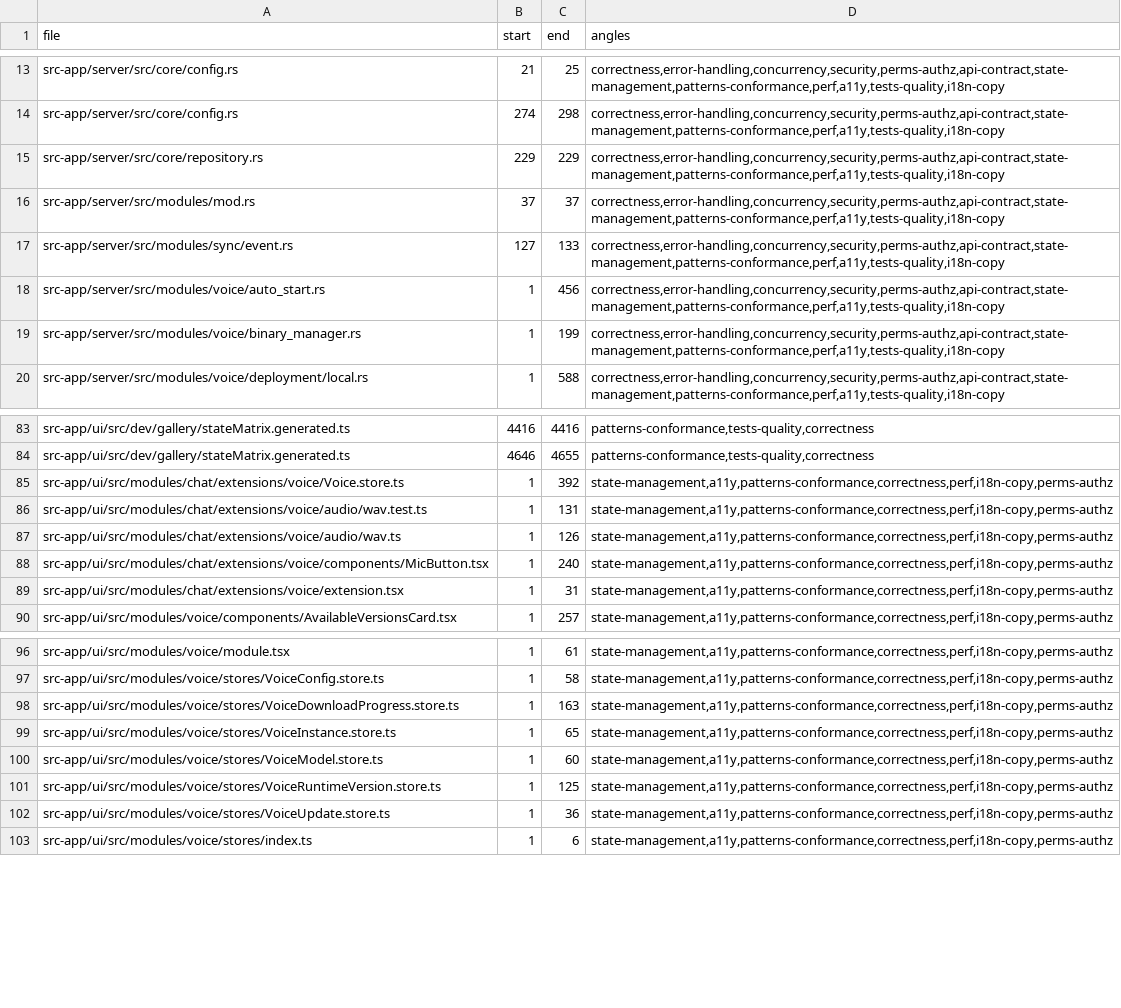
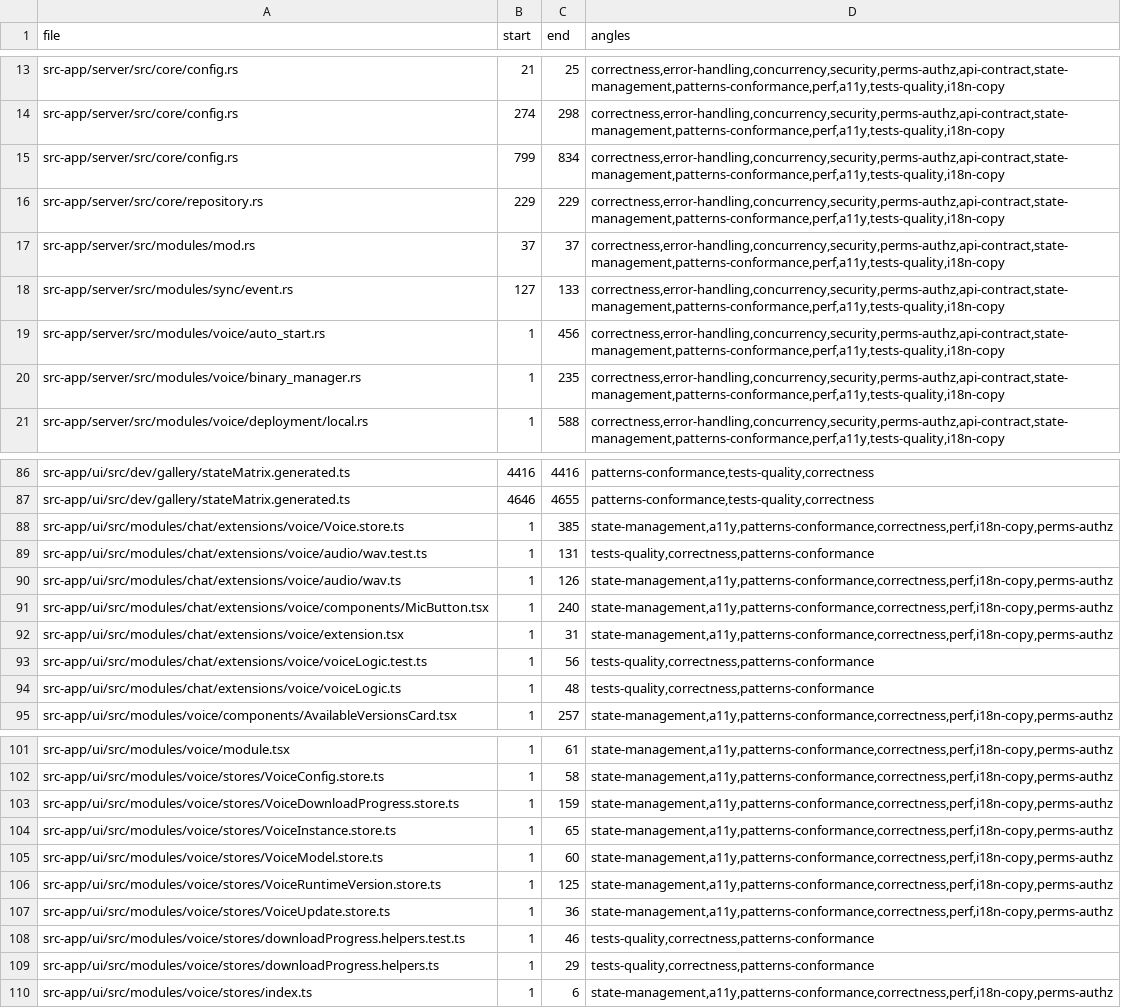
Before and after one commit to ziee-ai/ziee, a TSV file: .lifecycle/local-voice-dictation/AUDIT_COVERAGE.tsv, drawn as a sheet; only a part is shown, gaps mark what is left out; the diff covers the shown part only.

Commit message:
audit(voice): rebuild AUDIT_COVERAGE over final diff (119 hunks, incl. new tests)

```diff
--- a/.lifecycle/local-voice-dictation/AUDIT_COVERAGE.tsv
+++ b/.lifecycle/local-voice-dictation/AUDIT_COVERAGE.tsv
@@ -14,2 +14,3 @@ src-app/server/src/core/config.rs	21	25	correctness,error-handling,concurrency,s
 src-app/server/src/core/config.rs	274	298	correctness,error-handling,concurrency,security,perms-authz,api-contract,state-management,patterns-conformance,perf,a11y,tests-quality,i18n-copy
+src-app/server/src/core/config.rs	799	834	correctness,error-handling,concurrency,security,perms-authz,api-contract,state-management,patterns-conformance,perf,a11y,tests-quality,i18n-copy
 src-app/server/src/core/repository.rs	229	229	correctness,error-handling,concurrency,security,perms-authz,api-contract,state-management,patterns-conformance,perf,a11y,tests-quality,i18n-copy
@@ -18,3 +19,3 @@ src-app/server/src/modules/sync/event.rs	127	133	correctness,error-handling,conc
 src-app/server/src/modules/voice/auto_start.rs	1	456	correctness,error-handling,concurrency,security,perms-authz,api-contract,state-management,patterns-conformance,perf,a11y,tests-quality,i18n-copy
-src-app/server/src/modules/voice/binary_manager.rs	1	199	correctness,error-handling,concurrency,security,perms-authz,api-contract,state-management,patterns-conformance,perf,a11y,tests-quality,i18n-copy
+src-app/server/src/modules/voice/binary_manager.rs	1	235	correctness,error-handling,concurrency,security,perms-authz,api-contract,state-management,patterns-conformance,perf,a11y,tests-quality,i18n-copy
 src-app/server/src/modules/voice/deployment/local.rs	1	588	correctness,error-handling,concurrency,security,perms-authz,api-contract,state-management,patterns-conformance,perf,a11y,tests-quality,i18n-copy
@@ -84,4 +87,4 @@ src-app/ui/src/dev/gallery/stateMatrix.generated.ts	4416	4416	patterns-conforman
 src-app/ui/src/dev/gallery/stateMatrix.generated.ts	4646	4655	patterns-conformance,tests-quality,correctness
-src-app/ui/src/modules/chat/extensions/voice/Voice.store.ts	1	392	state-management,a11y,patterns-conformance,correctness,perf,i18n-copy,perms-authz
-src-app/ui/src/modules/chat/extensions/voice/audio/wav.test.ts	1	131	state-management,a11y,patterns-conformance,correctness,perf,i18n-copy,perms-authz
+src-app/ui/src/modules/chat/extensions/voice/Voice.store.ts	1	385	state-management,a11y,patterns-conformance,correctness,perf,i18n-copy,perms-authz
+src-app/ui/src/modules/chat/extensions/voice/audio/wav.test.ts	1	131	tests-quality,correctness,patterns-conformance
 src-app/ui/src/modules/chat/extensions/voice/audio/wav.ts	1	126	state-management,a11y,patterns-conformance,correctness,perf,i18n-copy,perms-authz
@@ -89,2 +92,4 @@ src-app/ui/src/modules/chat/extensions/voice/components/MicButton.tsx	1	240	stat
 src-app/ui/src/modules/chat/extensions/voice/extension.tsx	1	31	state-management,a11y,patterns-conformance,correctness,perf,i18n-copy,perms-authz
+src-app/ui/src/modules/chat/extensions/voice/voiceLogic.test.ts	1	56	tests-quality,correctness,patterns-conformance
+src-app/ui/src/modules/chat/extensions/voice/voiceLogic.ts	1	48	tests-quality,correctness,patterns-conformance
 src-app/ui/src/modules/voice/components/AvailableVersionsCard.tsx	1	257	state-management,a11y,patterns-conformance,correctness,perf,i18n-copy,perms-authz
@@ -97,3 +102,3 @@ src-app/ui/src/modules/voice/module.tsx	1	61	state-management,a11y,patterns-conf
 src-app/ui/src/modules/voice/stores/VoiceConfig.store.ts	1	58	state-management,a11y,patterns-conformance,correctness,perf,i18n-copy,perms-authz
-src-app/ui/src/modules/voice/stores/VoiceDownloadProgress.store.ts	1	163	state-management,a11y,patterns-conformance,correctness,perf,i18n-copy,perms-authz
+src-app/ui/src/modules/voice/stores/VoiceDownloadProgress.store.ts	1	159	state-management,a11y,patterns-conformance,correctness,perf,i18n-copy,perms-authz
 src-app/ui/src/modules/voice/stores/VoiceInstance.store.ts	1	65	state-management,a11y,patterns-conformance,correctness,perf,i18n-copy,perms-authz
@@ -102,2 +107,4 @@ src-app/ui/src/modules/voice/stores/VoiceRuntimeVersion.store.ts	1	125	state-man
 src-app/ui/src/modules/voice/stores/VoiceUpdate.store.ts	1	36	state-management,a11y,patterns-conformance,correctness,perf,i18n-copy,perms-authz
+src-app/ui/src/modules/voice/stores/downloadProgress.helpers.test.ts	1	46	tests-quality,correctness,patterns-conformance
+src-app/ui/src/modules/voice/stores/downloadProgress.helpers.ts	1	29	tests-quality,correctness,patterns-conformance
 src-app/ui/src/modules/voice/stores/index.ts	1	6	state-management,a11y,patterns-conformance,correctness,perf,i18n-copy,perms-authz
```
Also changed, not shown: 2 added rows and 6 edited cells elsewhere in this file.
